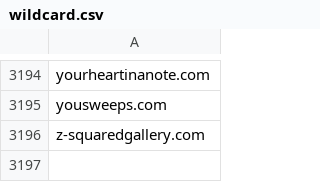
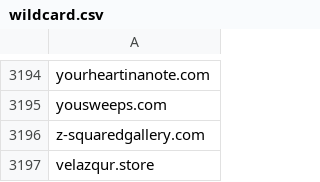
Before and after one commit to mypdns/matrix, a CSV file: source/phishing/wildcard.csv, drawn as a sheet; only a part is shown, gaps mark what is left out.

Commit message:
velazqur.store
Fix https://github.com/mypdns/matrix/issues/126934

```diff
--- a/source/phishing/wildcard.csv
+++ b/source/phishing/wildcard.csv
@@ -3196 +3196,2 @@ yousweeps.com
 z-squaredgallery.com
+velazqur.store
```
